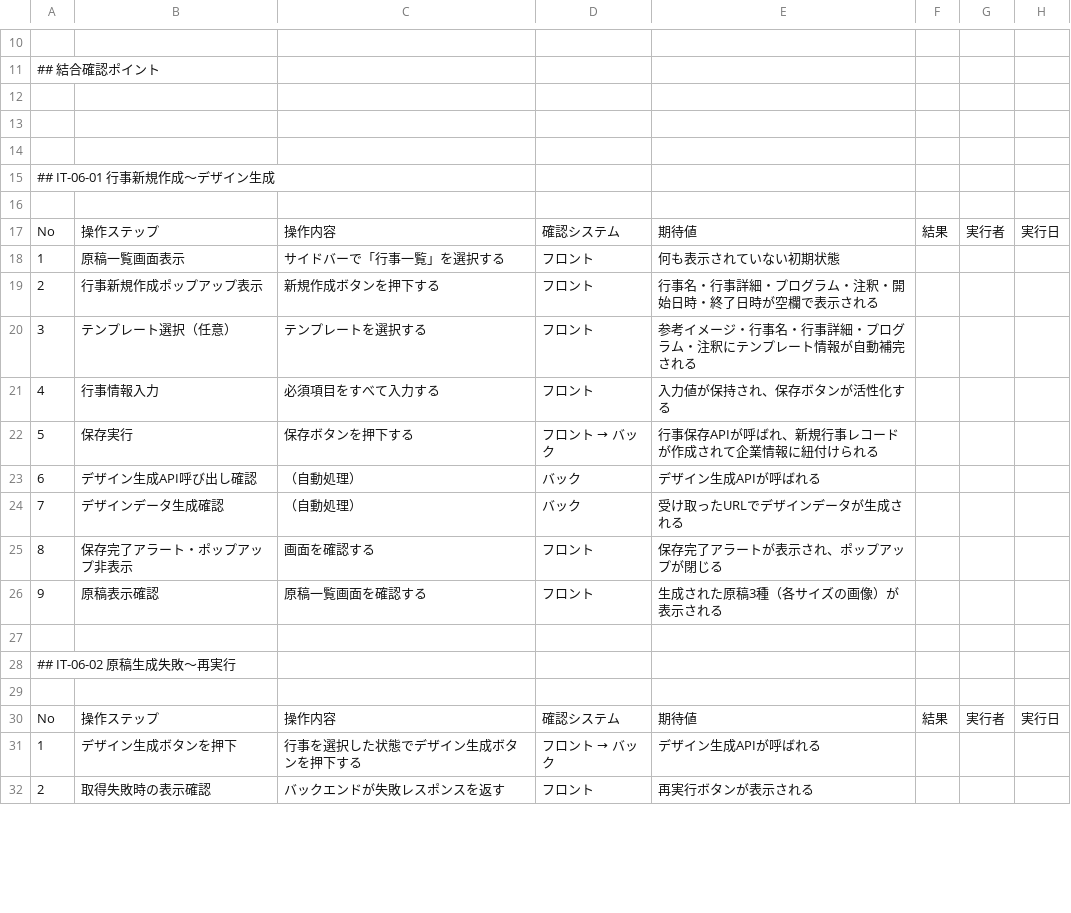
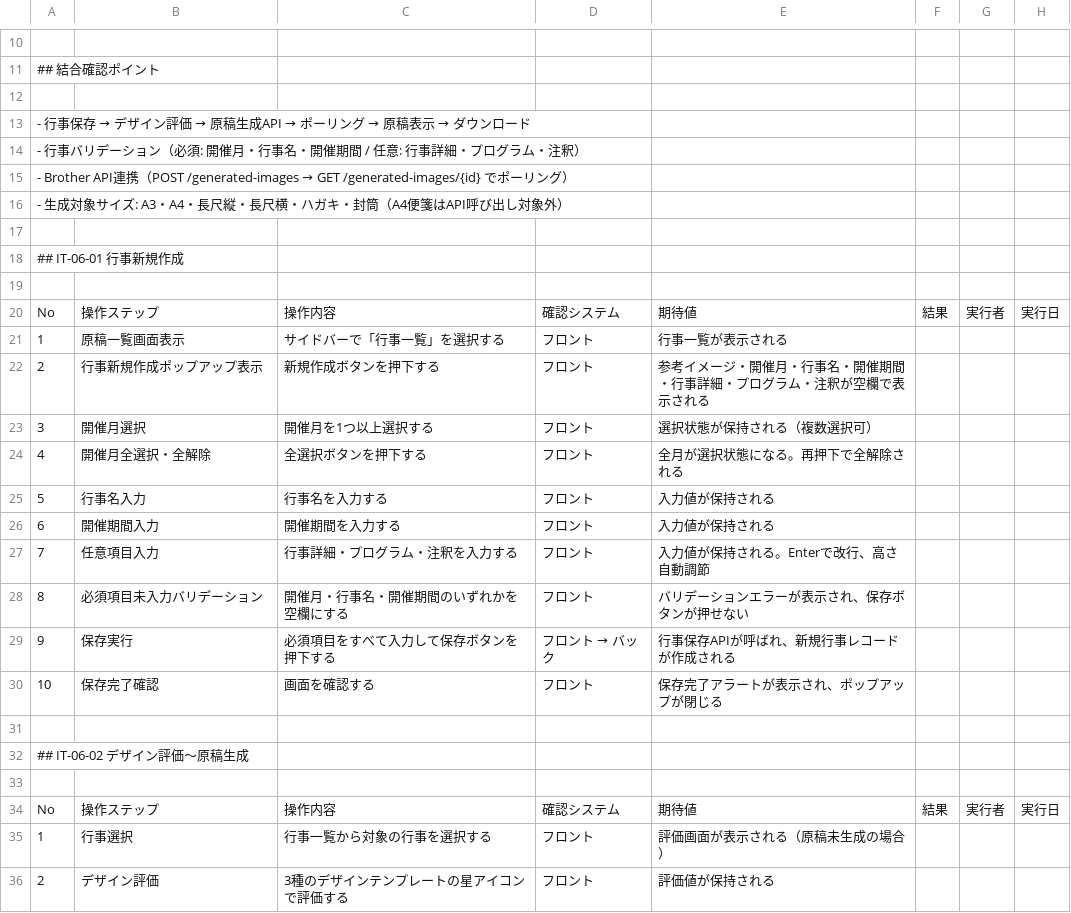
Before and after one commit to sol-111/brother-docs, a CSV file: documents/3_test/02_integration/IT-06_行事新規作成〜原稿生成〜ダウンロード.csv, drawn as a sheet; only a part is shown, gaps mark what is left out; the diff covers the shown part only.

```diff
--- a/documents/3_test/02_integration/IT-06_行事新規作成〜原稿生成〜ダウンロード.csv
+++ b/documents/3_test/02_integration/IT-06_行事新規作成〜原稿生成〜ダウンロード.csv
@@ -12,21 +12,25 @@
 
+- 行事保存 → デザイン評価 → 原稿生成API → ポーリング → 原稿表示 → ダウンロード
+- 行事バリデーション（必須: 開催月・行事名・開催期間 / 任意: 行事詳細・プログラム・注釈）
+- Brother API連携（POST /generated-images → GET /generated-images/{id} でポーリング）
+- 生成対象サイズ: A3・A4・長尺縦・長尺横・ハガキ・封筒（A4便箋はAPI呼び出し対象外）
 
-
-## IT-06-01 行事新規作成〜デザイン生成
+## IT-06-01 行事新規作成
 
 No,操作ステップ,操作内容,確認システム,期待値,結果,実行者,実行日
-1,原稿一覧画面表示,サイドバーで「行事一覧」を選択する,フロント,何も表示されていない初期状態,,,
-2,行事新規作成ポップアップ表示,新規作成ボタンを押下する,フロント,行事名・行事詳細・プログラム・注釈・開始日時・終了日時が空欄で表示される,,,
-3,テンプレート選択（任意）,テンプレートを選択する,フロント,参考イメージ・行事名・行事詳細・プログラム・注釈にテンプレート情報が自動補完される,,,
-4,行事情報入力,必須項目をすべて入力する,フロント,入力値が保持され、保存ボタンが活性化する,,,
-5,保存実行,保存ボタンを押下する,フロント → バック,行事保存APIが呼ばれ、新規行事レコードが作成されて企業情報に紐付けられる,,,
-6,デザイン生成API呼び出し確認,（自動処理）,バック,デザイン生成APIが呼ばれる,,,
-7,デザインデータ生成確認,（自動処理）,バック,受け取ったURLでデザインデータが生成される,,,
-8,保存完了アラート・ポップアップ非表示,画面を確認する,フロント,保存完了アラートが表示され、ポップアップが閉じる,,,
-9,原稿表示確認,原稿一覧画面を確認する,フロント,生成された原稿3種（各サイズの画像）が表示される,,,
+1,原稿一覧画面表示,サイドバーで「行事一覧」を選択する,フロント,行事一覧が表示される,,,
+2,行事新規作成ポップアップ表示,新規作成ボタンを押下する,フロント,参考イメージ・開催月・行事名・開催期間・行事詳細・プログラム・注釈が空欄で表示される,,,
+3,開催月選択,開催月を1つ以上選択する,フロント,選択状態が保持される（複数選択可）,,,
+4,開催月全選択・全解除,全選択ボタンを押下する,フロント,全月が選択状態になる。再押下で全解除される,,,
+5,行事名入力,行事名を入力する,フロント,入力値が保持される,,,
+6,開催期間入力,開催期間を入力する,フロント,入力値が保持される,,,
+7,任意項目入力,行事詳細・プログラム・注釈を入力する,フロント,入力値が保持される。Enterで改行、高さ自動調節,,,
+8,必須項目未入力バリデーション,開催月・行事名・開催期間のいずれかを空欄にする,フロント,バリデーションエラーが表示され、保存ボタンが押せない,,,
+9,保存実行,必須項目をすべて入力して保存ボタンを押下する,フロント → バック,行事保存APIが呼ばれ、新規行事レコードが作成される,,,
+10,保存完了確認,画面を確認する,フロント,保存完了アラートが表示され、ポップアップが閉じる,,,
 
-## IT-06-02 原稿生成失敗〜再実行
+## IT-06-02 デザイン評価〜原稿生成
 
 No,操作ステップ,操作内容,確認システム,期待値,結果,実行者,実行日
-1,デザイン生成ボタンを押下,行事を選択した状態でデザイン生成ボタンを押下する,フロント → バック,デザイン生成APIが呼ばれる,,,
-2,取得失敗時の表示確認,バックエンドが失敗レスポンスを返す,フロント,再実行ボタンが表示される,,,
+1,行事選択,行事一覧から対象の行事を選択する,フロント,評価画面が表示される（原稿未生成の場合）,,,
+2,デザイン評価,3種のデザインテンプレートの星アイコンで評価する,フロント,評価値が保持される,,,
```
Also changed, not shown: 21 added rows, 1 removed row and 9 edited cells elsewhere in this file, documents/3_test/02_integration/IT-01_新規会員登録〜原稿一覧表示.csv, documents/3_test/02_integration/IT-05_企業情報登録〜行事情報初期化.csv, 3 other files.
